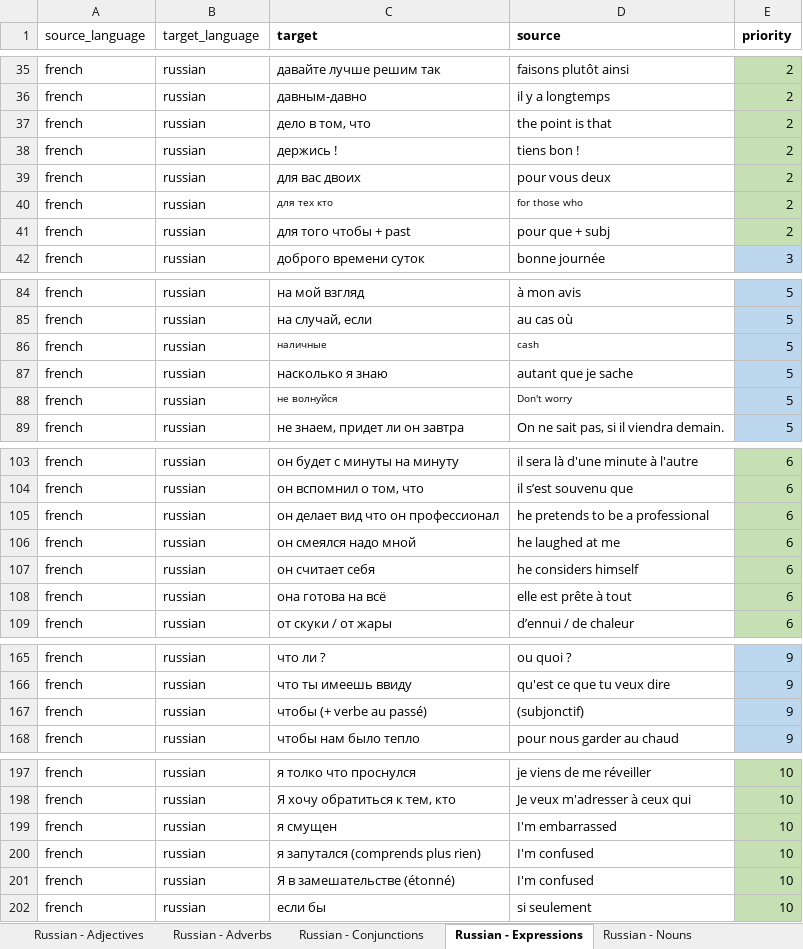
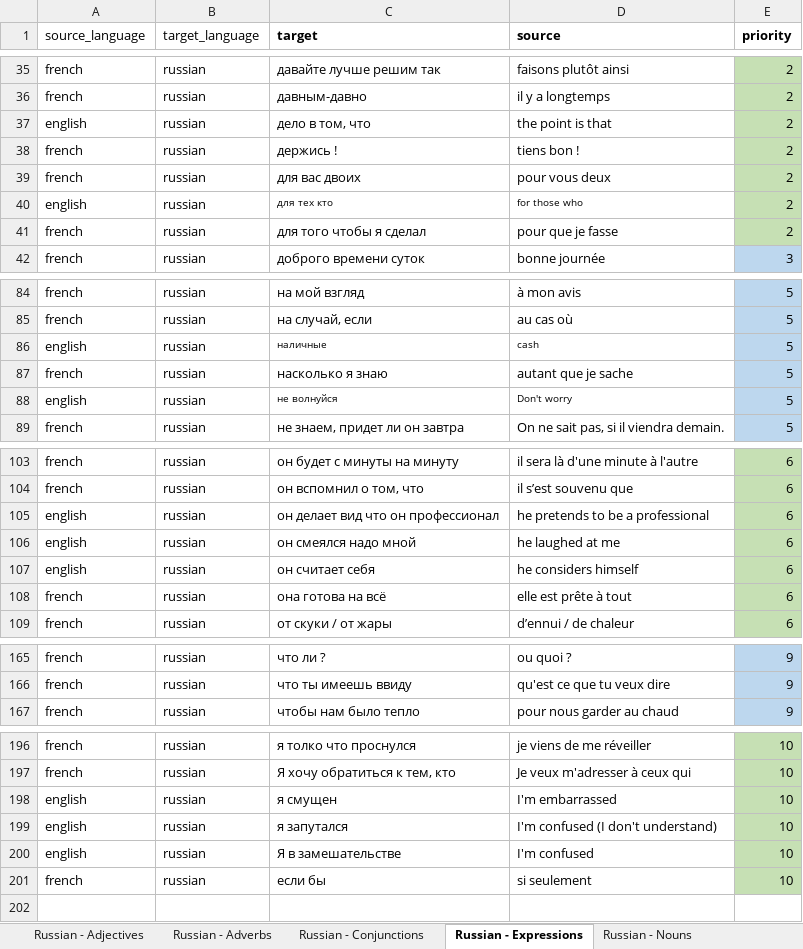
Before and after one commit to ThomasGourouza/vocabulary, an Excel workbook: docs/assets/language-file.xlsx, sheet Russian - Expressions, drawn as a sheet; only a part is shown, gaps mark what is left out; values as stored, in another font and other column widths than the file's, no borders; removed rows and columns are numbered as before the commit, all else as after; the diff covers the shown part only; the diff names each change by its address in the sheet, - before the commit and + after, or states it on an @@ line.

Commit message:
update data

```diff
--- a/docs/assets/language-file.xlsx (sheet Russian - Expressions)
+++ b/docs/assets/language-file.xlsx (sheet Russian - Expressions)
-A37 (source_language): french
+A37 (source_language): english
-A40 (source_language): french
+A40 (source_language): english
-C41 (target): для того чтобы + past
+C41 (target): для того чтобы я сделал
-D41 (source): pour que + subj
+D41 (source): pour que je fasse
-A86 (source_language): french
+A86 (source_language): english
-A88 (source_language): french
+A88 (source_language): english
-A105:A107 (source_language): french
+A105:A107 (source_language): english
-row 167: french | russian | чтобы (+ verbe au passé) | (subjonctif) | 9
-A198:A200 (source_language): french
+A198:A200 (source_language): english
-C199 (target): я запутался (comprends plus rien)
+C199 (target): я запутался
-D199 (source): I'm confused
+D199 (source): I'm confused (I don't understand)
-C200 (target): Я в замешательстве (étonné)
+C200 (target): Я в замешательстве
```
Also changed, not shown: 15 edited cells elsewhere in this sheet, sheet Russian - Adverbs, sheet Russian - Verbs, sheet Russian - Adjectives, sheet Russian - Nouns, src/assets/language-file.xlsx.
